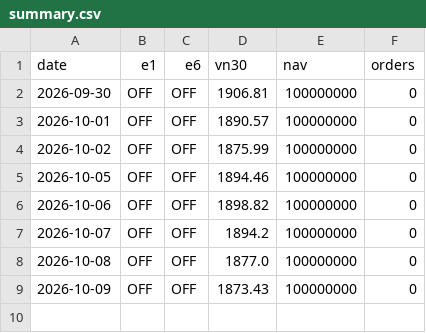
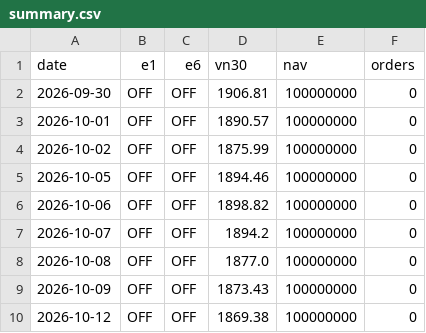
Before and after one commit to thanhtu151/trade, a CSV file: paper_logs/summary.csv, drawn as a sheet.

Commit message:
paper-state: 2026-10-13 run 38288722608

```diff
--- a/paper_logs/summary.csv
+++ b/paper_logs/summary.csv
@@ -9 +9,2 @@ date,e1,e6,vn30,nav,orders
 2026-10-09,OFF,OFF,1873.43,100000000,0
+2026-10-12,OFF,OFF,1869.38,100000000,0
```
Also changed, not shown: 3 other files.
